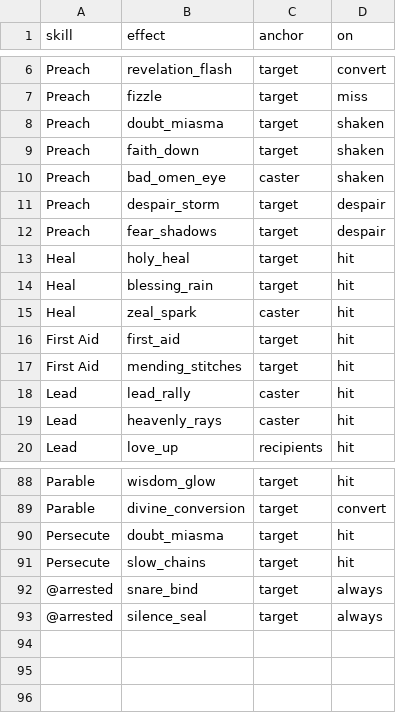
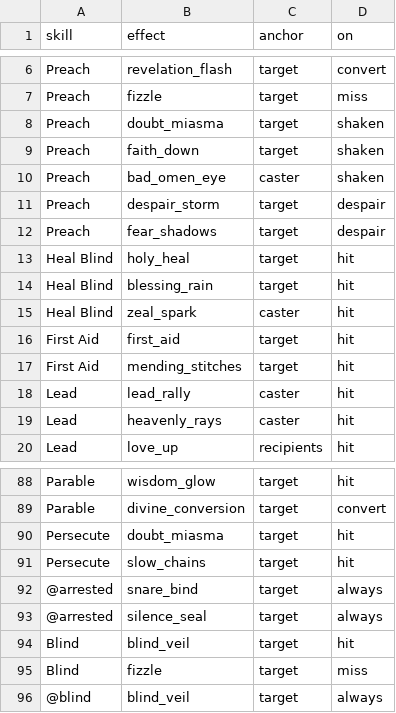
Before and after one commit to ZhienWang/Tactics-Slop, a CSV file: data/skill_effects.csv, drawn as a sheet; only a part is shown, gaps mark what is left out.

```diff
--- a/data/skill_effects.csv
+++ b/data/skill_effects.csv
@@ -12,5 +12,5 @@ Preach,despair_storm,target,despair
 Preach,fear_shadows,target,despair
-Heal,holy_heal,target,hit
-Heal,blessing_rain,target,hit
-Heal,zeal_spark,caster,hit
+Heal Blind,holy_heal,target,hit
+Heal Blind,blessing_rain,target,hit
+Heal Blind,zeal_spark,caster,hit
 First Aid,first_aid,target,hit
@@ -93 +93,4 @@ Persecute,slow_chains,target,hit
 @arrested,silence_seal,target,always
+Blind,blind_veil,target,hit
+Blind,fizzle,target,miss
+@blind,blind_veil,target,always
```
Also changed, not shown: data/characters.csv, data/classes.csv, 20 other files.
